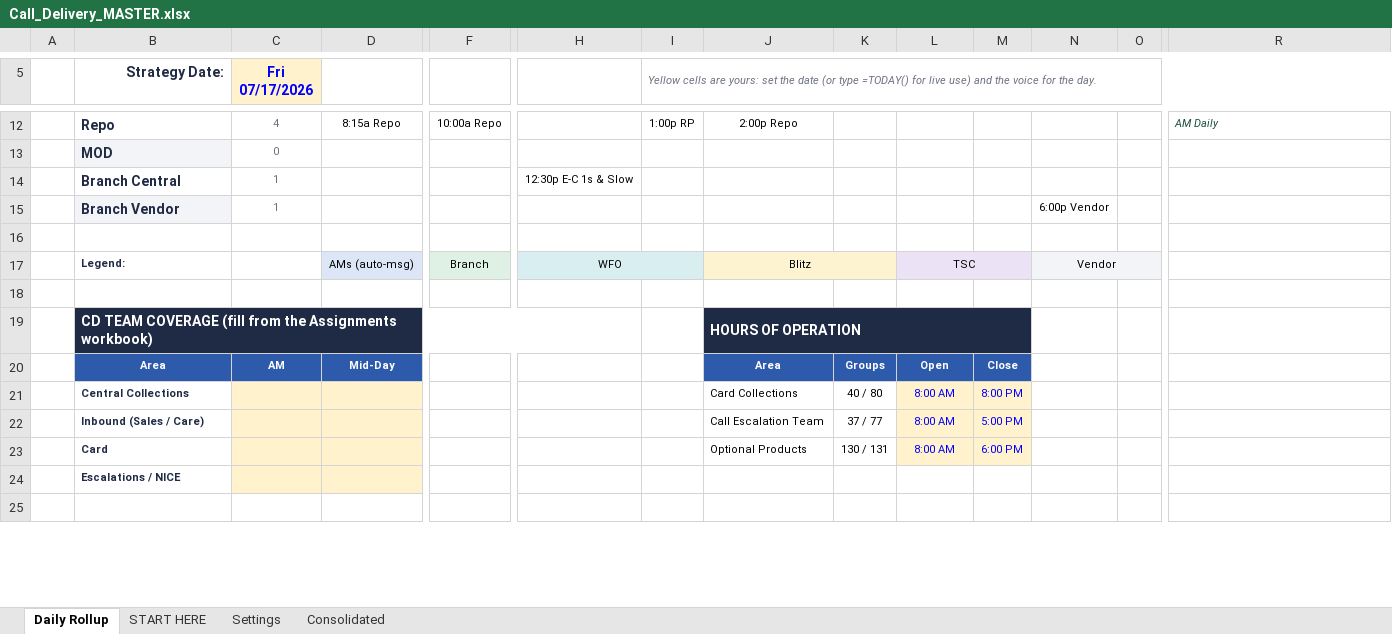
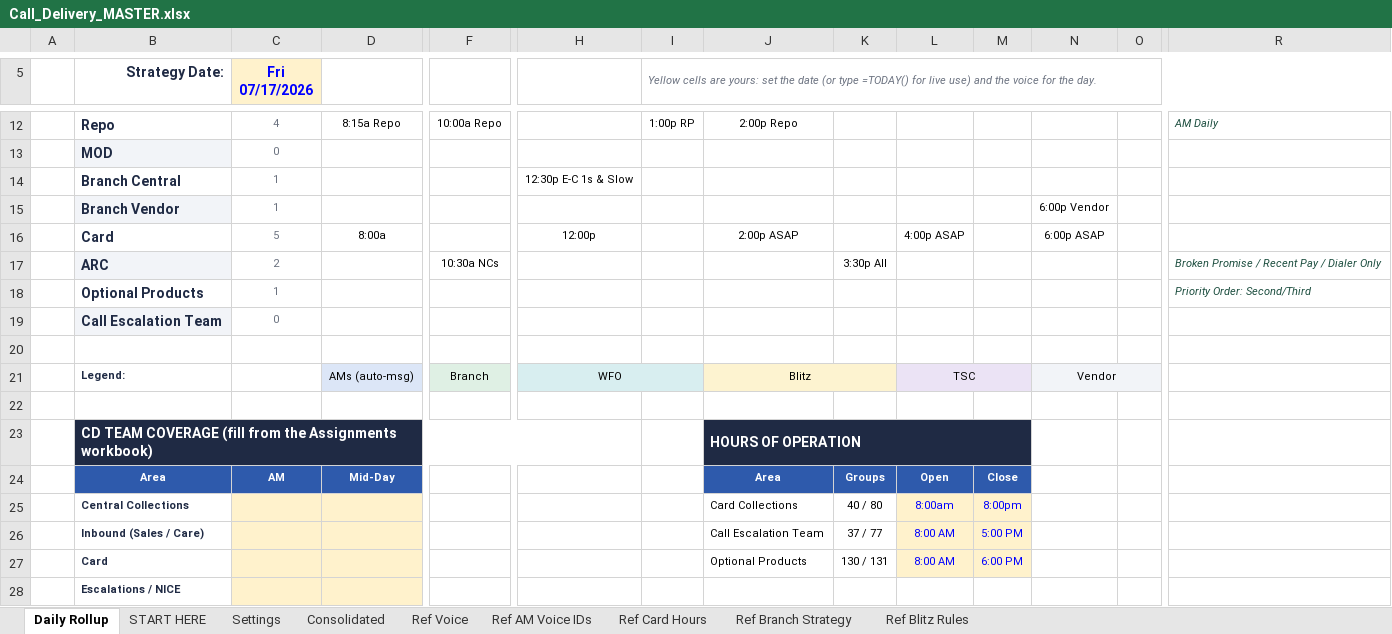
Before and after one commit to hubertjeanlouisjr-web/mygamemystory, an Excel workbook: call-delivery/templates/Call_Delivery_MASTER.xlsx, sheet Daily Rollup, drawn as a sheet; only a part is shown, gaps mark what is left out; the shorter side is filled out with more unchanged rows; values as stored, in another font and other column widths than the file's, no borders; conditional formats not drawn; addresses are those after the commit; rows hold the shown columns only; the diff names each change by its address in the sheet, - before the commit and + after, or states it on an @@ line.

```diff
--- a/call-delivery/templates/Call_Delivery_MASTER.xlsx (sheet Daily Rollup)
+++ b/call-delivery/templates/Call_Delivery_MASTER.xlsx (sheet Daily Rollup)
+sheet tab: Ref Voice
+sheet tab: Ref AM Voice IDs
+sheet tab: Ref Card Hours
+sheet tab: Ref Branch Strategy
+sheet tab: Ref Blitz Rules
+row 16:  | Card | 5 | 8:00a |  | 12:00p |  | 2:00p ASAP |  | 4:00p ASAP |  | 6:00p ASAP
+row 17:  | ARC | 2 |  | 10:30a NCs |  |  |  | 3:30p All |  |  |  |  | Broken Promise / Recent Pay / Dialer Only
+row 18:  | Optional Products | 1 |  |  |  |  |  |  |  |  |  |  | Priority Order: Second/Third
+row 19:  | Call Escalation Team | 0
-L25: 8:00 AM
+L25: 8:00am
-M25: 8:00 PM
+M25: 8:00pm
```
Also changed, not shown: sheet Consolidated, call-delivery/intake/2026-07/Auto.xlsx, call-delivery/intake/2026-07/BE.xlsx, 14 other files.
